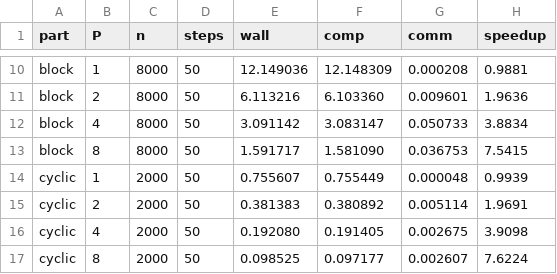
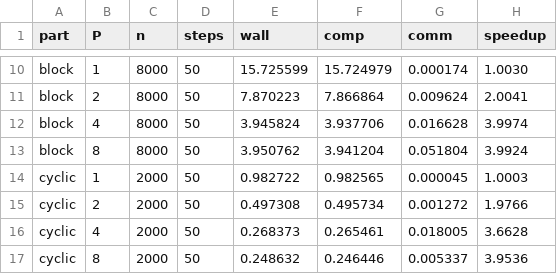
Before and after one commit to n4th0/IC, a CSV file: p3/results/tarea3_nbody.csv, drawn as a sheet; only a part is shown, gaps mark what is left out; the diff covers the shown part only; the diff names each change by its address in the sheet, - before the commit and + after, or states it on an @@ line.

```diff
--- a/p3/results/tarea3_nbody.csv
+++ b/p3/results/tarea3_nbody.csv
-E10 (wall): 12.149036
+E10 (wall): 15.725599
-F10 (comp): 12.148309
+F10 (comp): 15.724979
-G10 (comm): 0.000208
+G10 (comm): 0.000174
-H10 (speedup): 0.9881
+H10 (speedup): 1.0030
-E11 (wall): 6.113216
+E11 (wall): 7.870223
-F11 (comp): 6.103360
+F11 (comp): 7.866864
-G11 (comm): 0.009601
+G11 (comm): 0.009624
-H11 (speedup): 1.9636
+H11 (speedup): 2.0041
-E12 (wall): 3.091142
+E12 (wall): 3.945824
-F12 (comp): 3.083147
+F12 (comp): 3.937706
-G12 (comm): 0.050733
+G12 (comm): 0.016628
-H12 (speedup): 3.8834
+H12 (speedup): 3.9974
-E13 (wall): 1.591717
+E13 (wall): 3.950762
-F13 (comp): 1.581090
+F13 (comp): 3.941204
-G13 (comm): 0.036753
+G13 (comm): 0.051804
-H13 (speedup): 7.5415
+H13 (speedup): 3.9924
-E14 (wall): 0.755607
+E14 (wall): 0.982722
-F14 (comp): 0.755449
+F14 (comp): 0.982565
-G14 (comm): 0.000048
+G14 (comm): 0.000045
-H14 (speedup): 0.9939
+H14 (speedup): 1.0003
-E15 (wall): 0.381383
+E15 (wall): 0.497308
-F15 (comp): 0.380892
+F15 (comp): 0.495734
-G15 (comm): 0.005114
+G15 (comm): 0.001272
-H15 (speedup): 1.9691
+H15 (speedup): 1.9766
-E16 (wall): 0.192080
+E16 (wall): 0.268373
-F16 (comp): 0.191405
+F16 (comp): 0.265461
-G16 (comm): 0.002675
+G16 (comm): 0.018005
-H16 (speedup): 3.9098
+H16 (speedup): 3.6628
-E17 (wall): 0.098525
+E17 (wall): 0.248632
-F17 (comp): 0.097177
+F17 (comp): 0.246446
-G17 (comm): 0.002607
+G17 (comm): 0.005337
-H17 (speedup): 7.6224
+H17 (speedup): 3.9536
```
Also changed, not shown: 64 edited cells elsewhere in this file, p3/results/tarea0_matrix.csv, p3/results/tarea4_knn.csv, 57 other files.
